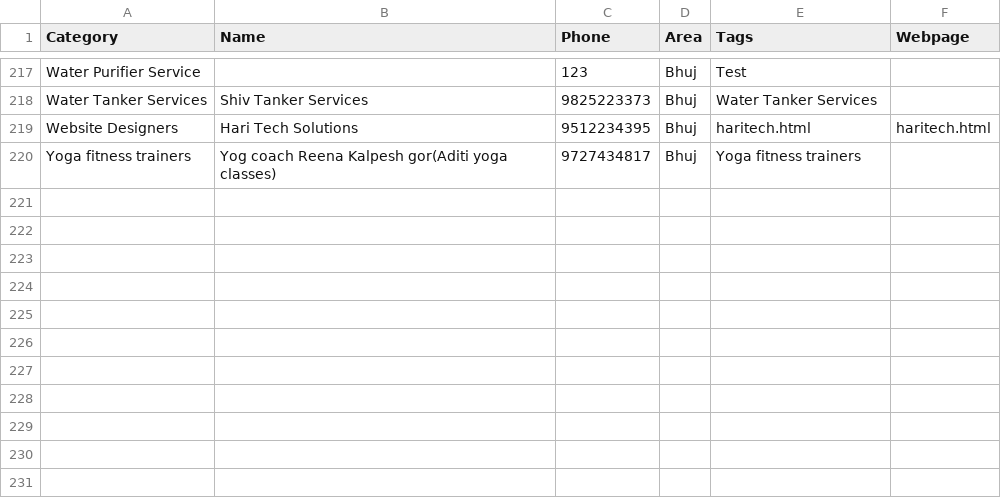
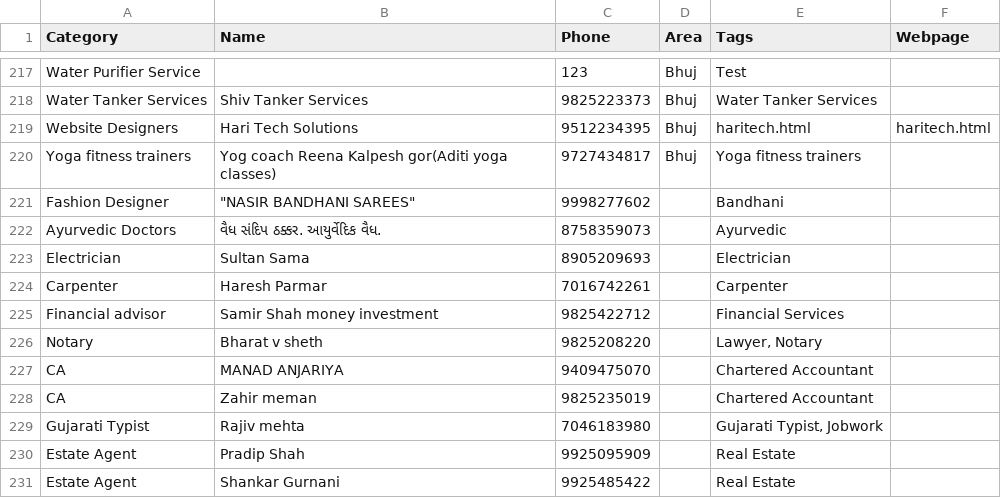
Before and after one commit to nrbhai/bhujonline, a CSV file: data.csv, drawn as a sheet; only a part is shown, gaps mark what is left out; the diff names each change by its address in the sheet, - before the commit and + after, or states it on an @@ line.

Commit message:
Mobile search UX optimization + updated data from CSV

```diff
--- a/data.csv
+++ b/data.csv
+row 221: Fashion Designer | "NASIR BANDHANI SAREES" | 9998277602 |  | Bandhani
+row 222: Ayurvedic Doctors | વૈધ સંદિપ ઠક્કર. આયુર્વેદિક વૈધ. | 8758359073 |  | Ayurvedic
+row 223: Electrician | Sultan Sama | 8905209693 |  | Electrician
+row 224: Carpenter | Haresh Parmar | 7016742261 |  | Carpenter
+row 225: Financial advisor | Samir Shah money investment | 9825422712 |  | Financial Services
+row 226: Notary | Bharat v sheth | 9825208220 |  | Lawyer, Notary
+row 227: CA | MANAD ANJARIYA | 9409475070 |  | Chartered Accountant
+row 228: CA | Zahir meman | 9825235019 |  | Chartered Accountant
+row 229: Gujarati Typist | Rajiv mehta | 7046183980 |  | Gujarati Typist, Jobwork
+row 230: Estate Agent | Pradip Shah | 9925095909 |  | Real Estate
+row 231: Estate Agent | Shankar Gurnani | 9925485422 |  | Real Estate
```
Also changed, not shown: 24 other files.
